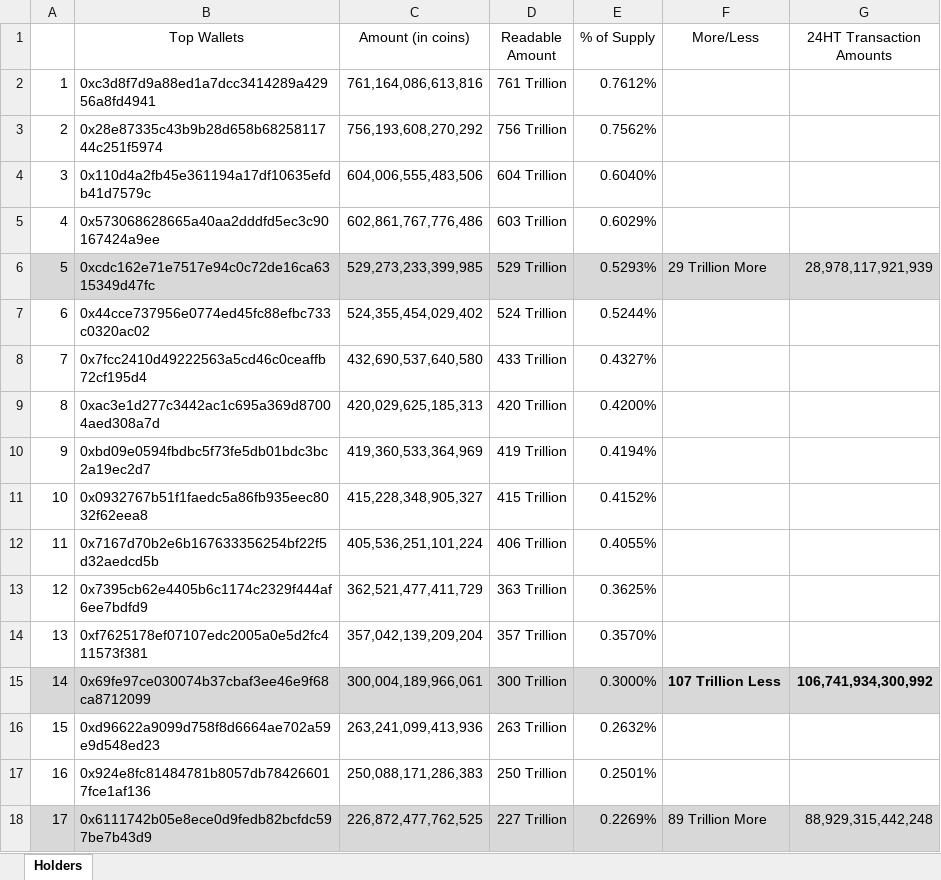
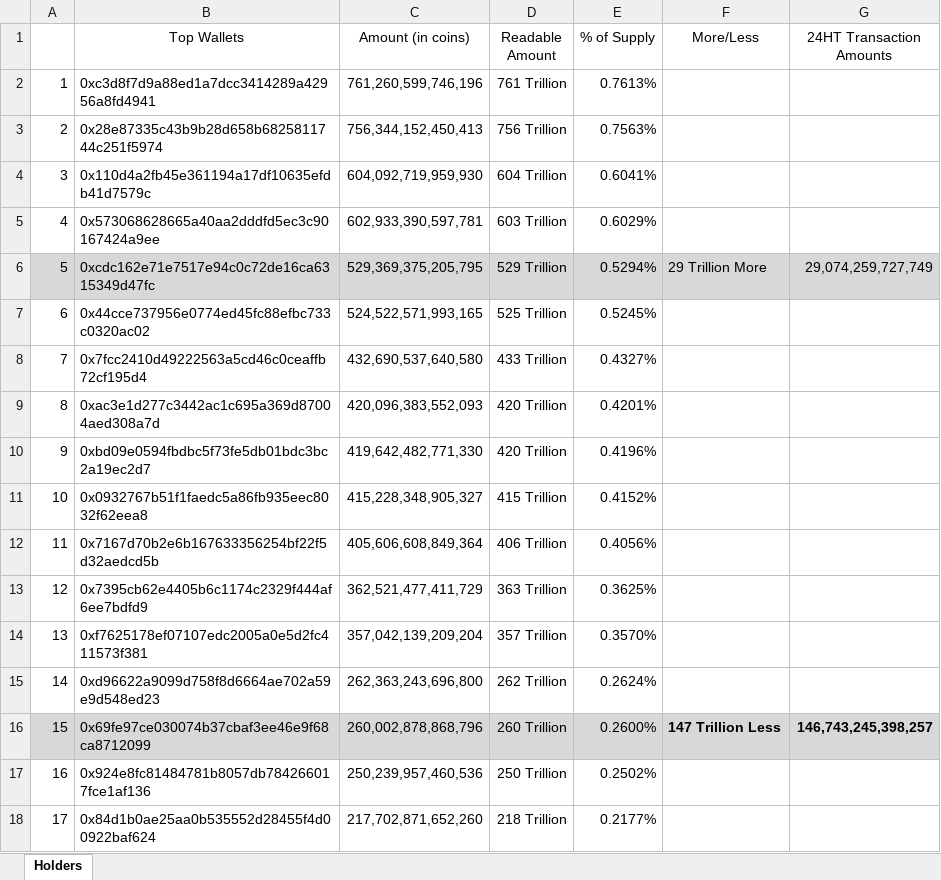
Before and after one commit to DomDomo/PythonExcel, an Excel workbook: whales/holders.xlsx, sheet Holders, drawn as a sheet; only a part is shown; values as stored, in another font and other column widths than the file's, no borders; removed rows and columns are numbered as before the commit, all else as after; the diff covers the shown part only; the diff names each change by its address in the sheet, - before the commit and + after, or states it on an @@ line.

Commit message:
Fix old whale and total row merge bug

```diff
--- a/whales/holders.xlsx (sheet Holders)
+++ b/whales/holders.xlsx (sheet Holders)
-C2 (Amount (in coins)): 761,164,086,613,816
+C2 (Amount (in coins)): 761,260,599,746,196
-E2 (% of Supply): 0.7612%
+E2 (% of Supply): 0.7613%
-C3 (Amount (in coins)): 756,193,608,270,292
+C3 (Amount (in coins)): 756,344,152,450,413
-E3 (% of Supply): 0.7562%
+E3 (% of Supply): 0.7563%
-C4 (Amount (in coins)): 604,006,555,483,506
+C4 (Amount (in coins)): 604,092,719,959,930
-E4 (% of Supply): 0.6040%
+E4 (% of Supply): 0.6041%
-C5 (Amount (in coins)): 602,861,767,776,486
+C5 (Amount (in coins)): 602,933,390,597,781
-C6 (Amount (in coins)): 529,273,233,399,985
+C6 (Amount (in coins)): 529,369,375,205,795
-E6 (% of Supply): 0.5293%
+E6 (% of Supply): 0.5294%
-G6 (24HT Transaction Amounts): 28,978,117,921,939
+G6 (24HT Transaction Amounts): 29,074,259,727,749
-C7 (Amount (in coins)): 524,355,454,029,402
+C7 (Amount (in coins)): 524,522,571,993,165
-D7 (Readable Amount): 524 Trillion
+D7 (Readable Amount): 525 Trillion
-E7 (% of Supply): 0.5244%
+E7 (% of Supply): 0.5245%
-C9 (Amount (in coins)): 420,029,625,185,313
+C9 (Amount (in coins)): 420,096,383,552,093
-E9 (% of Supply): 0.4200%
+E9 (% of Supply): 0.4201%
-C10 (Amount (in coins)): 419,360,533,364,969
+C10 (Amount (in coins)): 419,642,482,771,330
-D10 (Readable Amount): 419 Trillion
+D10 (Readable Amount): 420 Trillion
-E10 (% of Supply): 0.4194%
+E10 (% of Supply): 0.4196%
-C12 (Amount (in coins)): 405,536,251,101,224
+C12 (Amount (in coins)): 405,606,608,849,364
-E12 (% of Supply): 0.4055%
+E12 (% of Supply): 0.4056%
-row 15: 14 | 0x69fe97ce030074b37cbaf3ee46e9f68ca8712099 | 300,004,189,966,061 | 300 Trillion | 0.3000% | 107 Trillion Less | 106,741,934,300,992
@@ column A renumbered between rows 15 and 58 @@
-C15 (Amount (in coins)): 263,241,099,413,936
+C15 (Amount (in coins)): 262,363,243,696,800
-D15 (Readable Amount): 263 Trillion
+D15 (Readable Amount): 262 Trillion
-E15 (% of Supply): 0.2632%
+E15 (% of Supply): 0.2624%
+row 16: 15 | 0x69fe97ce030074b37cbaf3ee46e9f68ca8712099 | 260,002,878,868,796 | 260 Trillion | 0.2600% | 147 Trillion Less | 146,743,245,398,257
-C17 (Amount (in coins)): 250,088,171,286,383
+C17 (Amount (in coins)): 250,239,957,460,536
-E17 (% of Supply): 0.2501%
+E17 (% of Supply): 0.2502%
-row 18: 17 | 0x6111742b05e8ece0d9fedb82bcfdc597be7b43d9 | 226,872,477,762,525 | 227 Trillion | 0.2269% | 89 Trillion More | 88,929,315,442,248
+row 18: 17 | 0x84d1b0ae25aa0b535552d28455f4d00922baf624 | 217,702,871,652,260 | 218 Trillion | 0.2177%
```
Also changed, not shown: 3 added rows, 1 removed row and 30 edited cells elsewhere in this sheet, result.xlsx, 4 other files.
